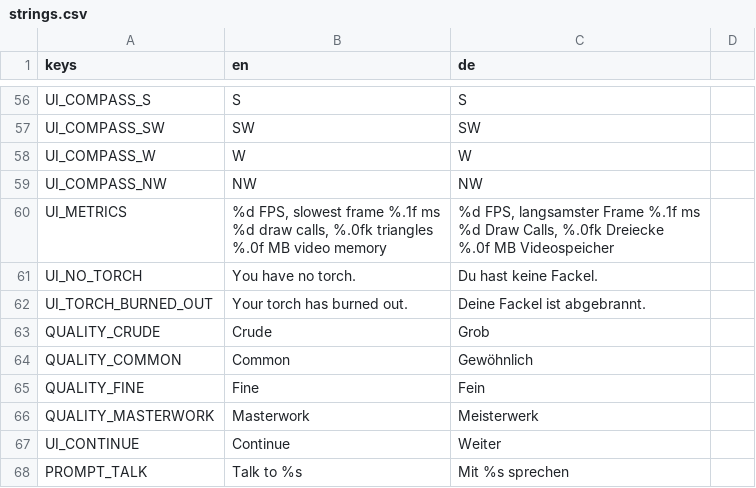
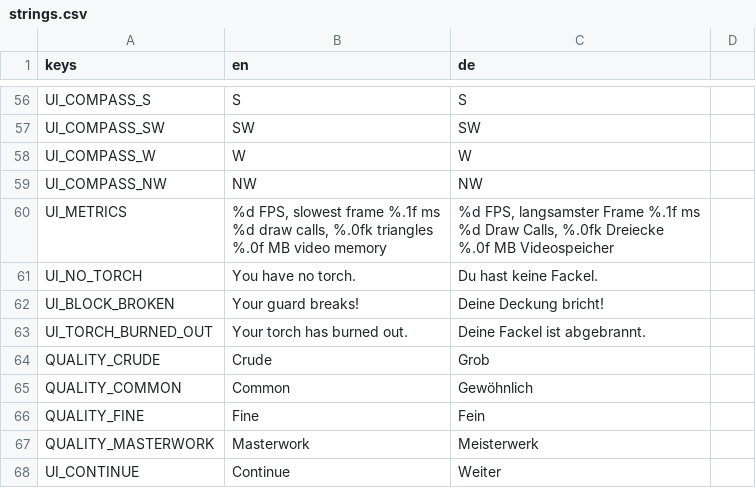
Before and after one commit to Gamperle/Erlenfall, a CSV file: localization/strings.csv, drawn as a sheet; only a part is shown, gaps mark what is left out; the shorter side is filled out with more unchanged rows.

```diff
--- a/localization/strings.csv
+++ b/localization/strings.csv
@@ -67,2 +67,3 @@ UI_METRICS,"%d FPS, slowest frame %.1f ms
 UI_NO_TORCH,You have no torch.,Du hast keine Fackel.
+UI_BLOCK_BROKEN,Your guard breaks!,Deine Deckung bricht!
 UI_TORCH_BURNED_OUT,Your torch has burned out.,Deine Fackel ist abgebrannt.
```
Also changed, not shown: 8 other files.
